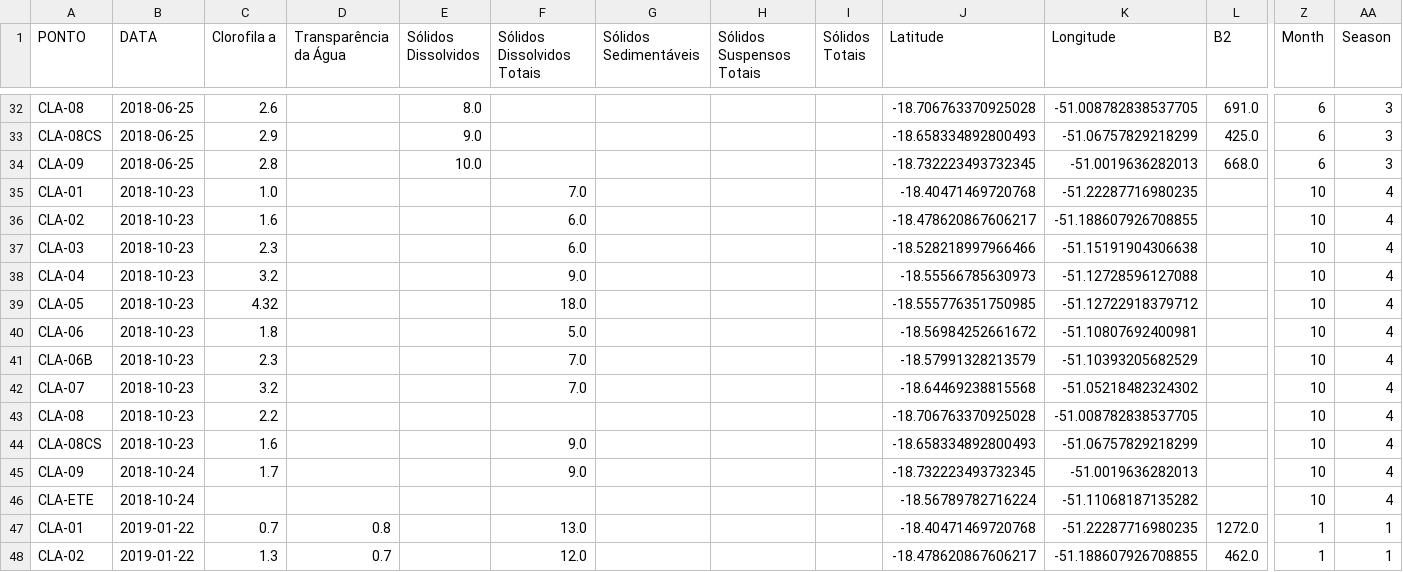
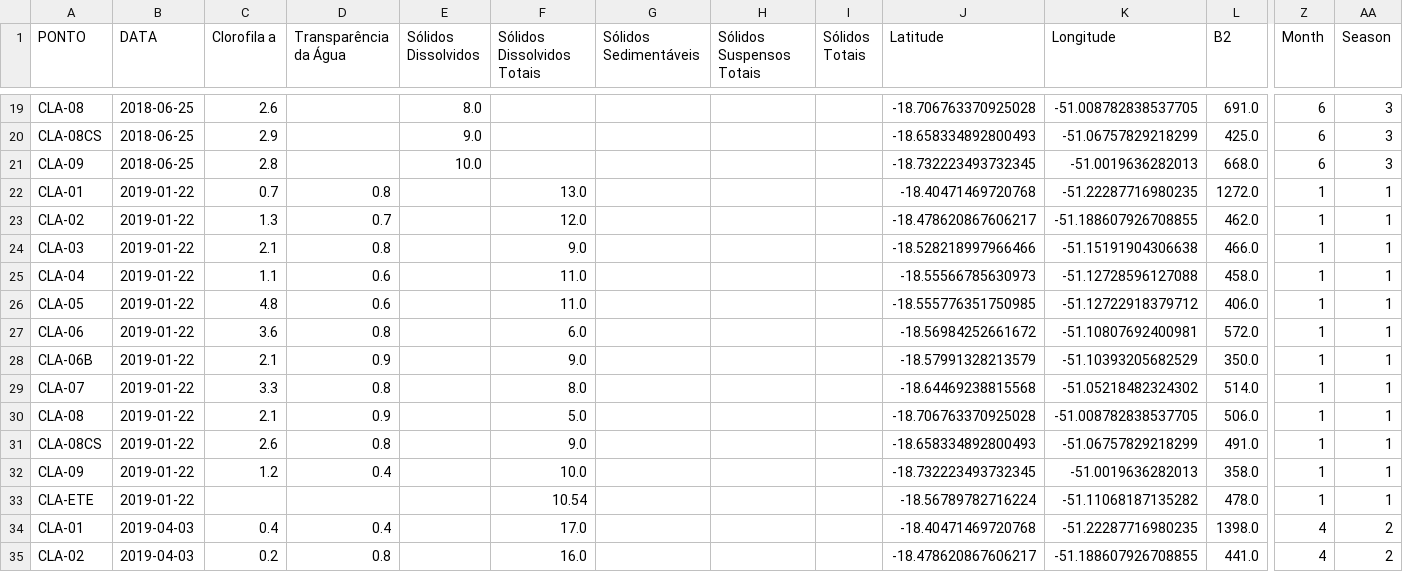
Before and after one commit to Andreixzc/water-quality-AI, a CSV file: CacuReservoir/sitsu_data/finished_processed_data/kinross_bandas_com_tolerancia_treino.csv, drawn as a sheet; only a part is shown, gaps mark what is left out; the shorter side is filled out with more unchanged rows; rows hold the shown columns only; the diff covers the shown part only; the diff names each change by its address in the sheet, - before the commit and + after, or states it on an @@ line.

```diff
--- a/CacuReservoir/sitsu_data/finished_processed_data/kinross_bandas_com_tolerancia_treino.csv
+++ b/CacuReservoir/sitsu_data/finished_processed_data/kinross_bandas_com_tolerancia_treino.csv
-row 35: CLA-01 | 2018-10-23 | 1.0 |  |  | 7.0 |  |  |  | -18.40471469720768 | -51.22287716980235 |  | 10 | 4
-row 36: CLA-02 | 2018-10-23 | 1.6 |  |  | 6.0 |  |  |  | -18.478620867606217 | -51.188607926708855 |  | 10 | 4
-row 37: CLA-03 | 2018-10-23 | 2.3 |  |  | 6.0 |  |  |  | -18.528218997966466 | -51.15191904306638 |  | 10 | 4
-row 38: CLA-04 | 2018-10-23 | 3.2 |  |  | 9.0 |  |  |  | -18.55566785630973 | -51.12728596127088 |  | 10 | 4
-row 39: CLA-05 | 2018-10-23 | 4.32 |  |  | 18.0 |  |  |  | -18.555776351750985 | -51.12722918379712 |  | 10 | 4
-row 40: CLA-06 | 2018-10-23 | 1.8 |  |  | 5.0 |  |  |  | -18.56984252661672 | -51.10807692400981 |  | 10 | 4
-row 41: CLA-06B | 2018-10-23 | 2.3 |  |  | 7.0 |  |  |  | -18.57991328213579 | -51.10393205682529 |  | 10 | 4
-row 42: CLA-07 | 2018-10-23 | 3.2 |  |  | 7.0 |  |  |  | -18.64469238815568 | -51.05218482324302 |  | 10 | 4
-row 43: CLA-08 | 2018-10-23 | 2.2 |  |  |  |  |  |  | -18.706763370925028 | -51.008782838537705 |  | 10 | 4
-row 44: CLA-08CS | 2018-10-23 | 1.6 |  |  | 9.0 |  |  |  | -18.658334892800493 | -51.06757829218299 |  | 10 | 4
-row 45: CLA-09 | 2018-10-24 | 1.7 |  |  | 9.0 |  |  |  | -18.732223493732345 | -51.0019636282013 |  | 10 | 4
-row 46: CLA-ETE | 2018-10-24 |  |  |  |  |  |  |  | -18.56789782716224 | -51.11068187135282 |  | 10 | 4
```
Also changed, not shown: 13 removed rows elsewhere in this file.
